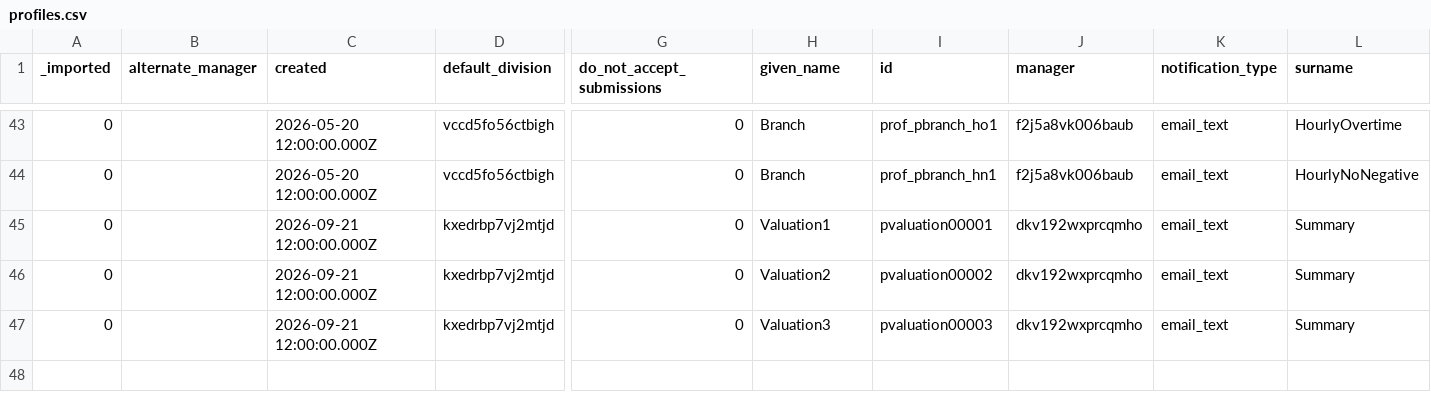
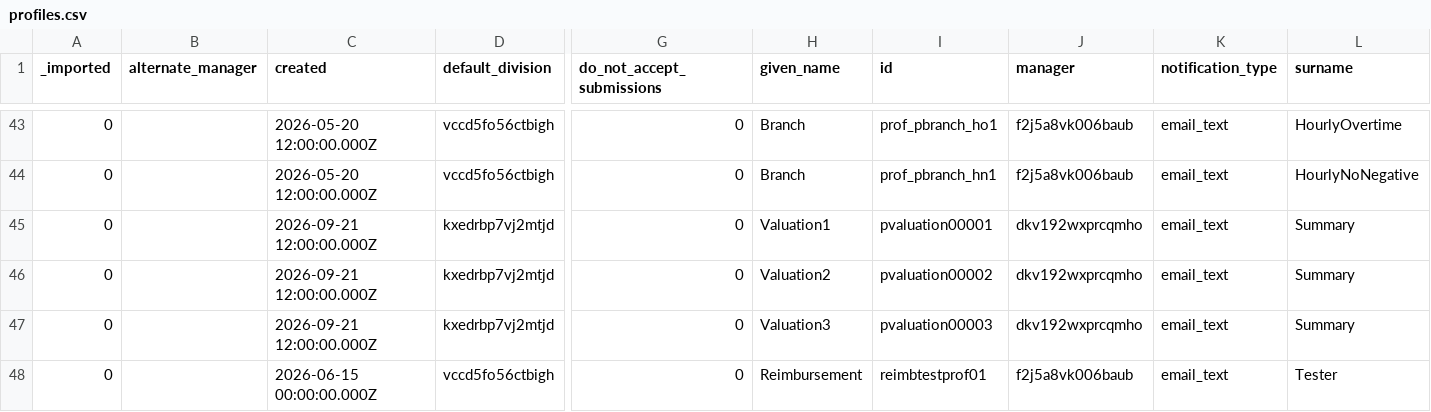
Before and after one commit to stamler/tybalt_turbo, a CSV file: app/test_seed_data/data/profiles.csv, drawn as a sheet; only a part is shown, gaps mark what is left out; rows hold the shown columns only; the diff names each change by its address in the sheet, - before the commit and + after, or states it on an @@ line.

```diff
--- a/app/test_seed_data/data/profiles.csv
+++ b/app/test_seed_data/data/profiles.csv
+row 48: 0 |  | 2026-06-15 00:00:00.000Z | vccd5fo56ctbigh | 0 | Reimbursement | reimbtestprof01 | f2j5a8vk006baub | email_text | Tester
```
Also changed, not shown: app/test_seed_data/data/admin_profiles.csv, app/test_seed_data/data/expenses.csv, 10 other files.
